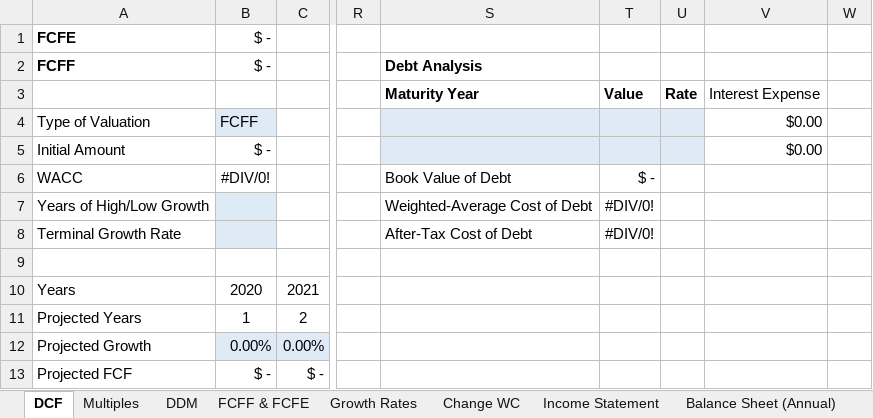
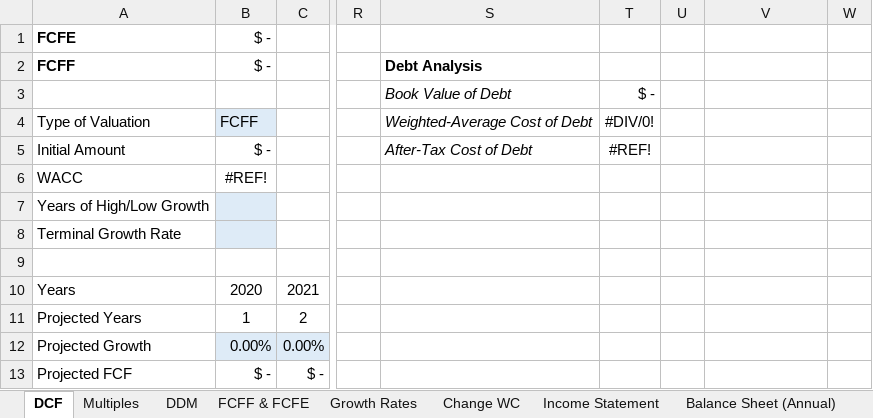
Before and after one commit to Rupak2pk/auto-valuation-, an Excel workbook: Template.xlsx, sheet DCF, drawn as a sheet; only a part is shown, gaps mark what is left out; values as stored, in another font and other column widths than the file's, no borders; conditional formats not drawn; the diff covers the shown part only; the diff names each change by its address in the sheet, - before the commit and + after, or states it on an @@ line.

Commit message:
Add files via upload
Made Debt Insertion More Practical

```diff
--- a/Template.xlsx (sheet DCF)
+++ b/Template.xlsx (sheet DCF)
-S3: Maturity Year
+S3: Book Value of Debt
-S3:T3 bold: on
+S3:T3 bold: off
-S3 italic: off
+S3 italic: on
-T3: Value
+T3: $ -
-U3: Rate
+U3: (empty)
-V3: Interest Expense
+V3: (empty)
-S4: (empty)
+S4: Weighted-Average Cost of Debt
-S4:U5 fill: #DEEBF7
+S4:U5 fill: none
-T4: (empty)
+T4: #DIV/0!
-V4:V5: $0.00
+V4:V5: (empty)
-S5: (empty)
+S5: After-Tax Cost of Debt
-T5: (empty)
+T5: #REF!
-B6: #DIV/0!
+B6: #REF!
-S6: Book Value of Debt
+S6: (empty)
-T6: $ -
+T6: (empty)
-S7: Weighted-Average Cost of Debt
+S7: (empty)
-T7:T8: #DIV/0!
+T7:T8: (empty)
-S8: After-Tax Cost of Debt
+S8: (empty)
```
Also changed, not shown: 21 edited cells elsewhere in this sheet, sheet Debt Template, other sheet tabs, formulas that keep their value.
